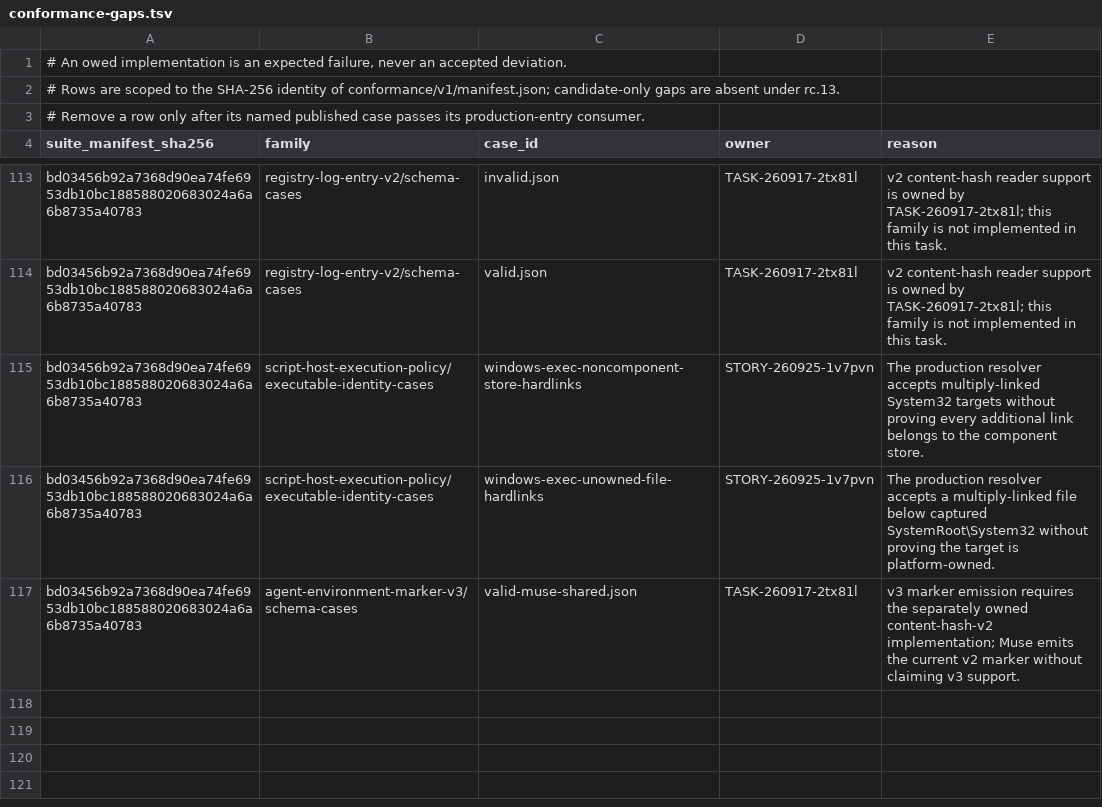
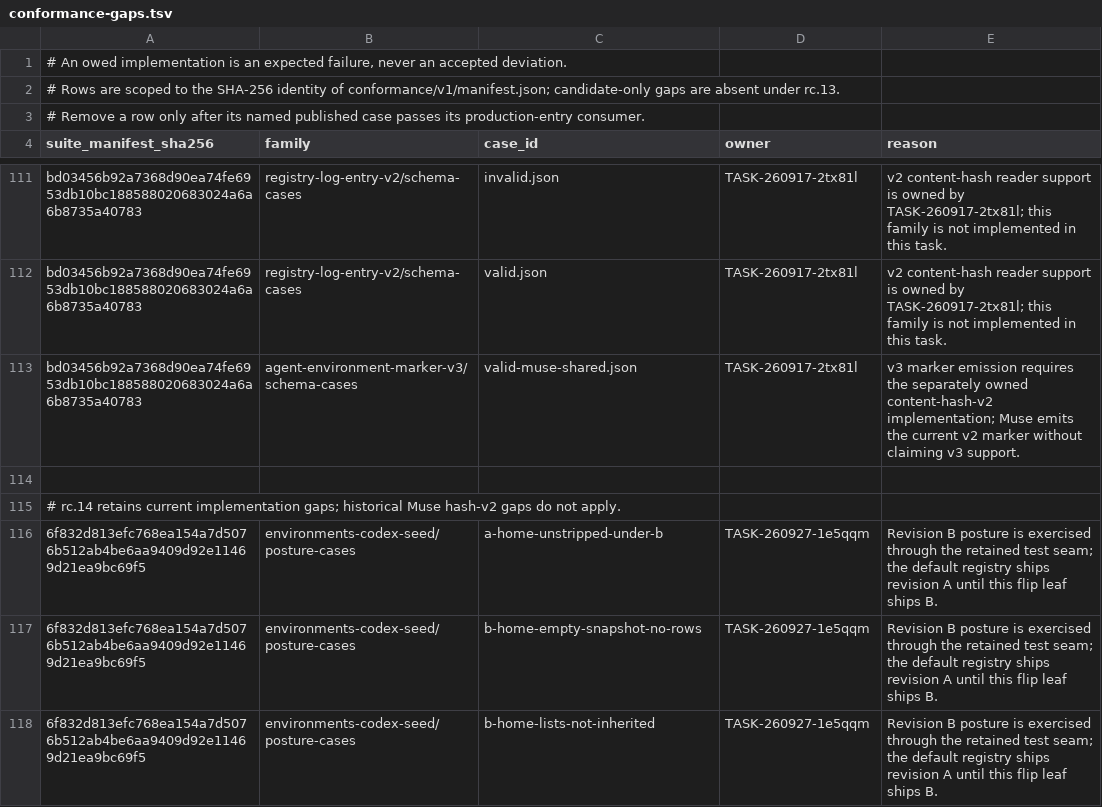
Before and after one commit to relux-works/curator, a TSV file: .github/ci/conformance-gaps.tsv, drawn as a sheet; only a part is shown, gaps mark what is left out; removed rows and columns are numbered as before the commit, all else as after; the diff covers the shown part only; the diff names each change by its address in the sheet, - before the commit and + after, or states it on an @@ line.

Commit message:
remote gate snapshot of STORY-261003-3m6kh1
working tree of /Users/administrator/Developer/ReluxWorks/curator/curator/.temp/STORY-261003-3m6kh1/worktree on top of f17ea7331c258b59db84fc6ea83872cf638b51a0

```diff
--- a/.github/ci/conformance-gaps.tsv
+++ b/.github/ci/conformance-gaps.tsv
-row 115: bd03456b92a7368d90ea74fe6953db10bc188588020683024a6a6b8735a40783 | script-host-execution-policy/executable-identity-cases | windows-exec-noncomponent-store-hardlinks | STORY-260925-1v7pvn | The production resolver accepts multiply-linked System32 targets without proving every additional link belongs to the component store.
-row 116: bd03456b92a7368d90ea74fe6953db10bc188588020683024a6a6b8735a40783 | script-host-execution-policy/executable-identity-cases | windows-exec-unowned-file-hardlinks | STORY-260925-1v7pvn | The production resolver accepts a multiply-linked file below captured SystemRoot\System32 without proving the target is platform-owned.
+row 114: (empty)
+row 115: # rc.14 retains current implementation gaps; historical Muse hash-v2 gaps do not apply.
+row 116: 6f832d813efc768ea154a7d5076b512ab4be6aa9409d92e11469d21ea9bc69f5 | environments-codex-seed/posture-cases | a-home-unstripped-under-b | TASK-260927-1e5qqm | Revision B posture is exercised through the retained test seam; the default registry ships revision A until this flip leaf ships B.
+row 117: 6f832d813efc768ea154a7d5076b512ab4be6aa9409d92e11469d21ea9bc69f5 | environments-codex-seed/posture-cases | b-home-empty-snapshot-no-rows | TASK-260927-1e5qqm | Revision B posture is exercised through the retained test seam; the default registry ships revision A until this flip leaf ships B.
+row 118: 6f832d813efc768ea154a7d5076b512ab4be6aa9409d92e11469d21ea9bc69f5 | environments-codex-seed/posture-cases | b-home-lists-not-inherited | TASK-260927-1e5qqm | Revision B posture is exercised through the retained test seam; the default registry ships revision A until this flip leaf ships B.
```
Also changed, not shown: 7 added rows and 2 removed rows elsewhere in this file, 15 other files.
